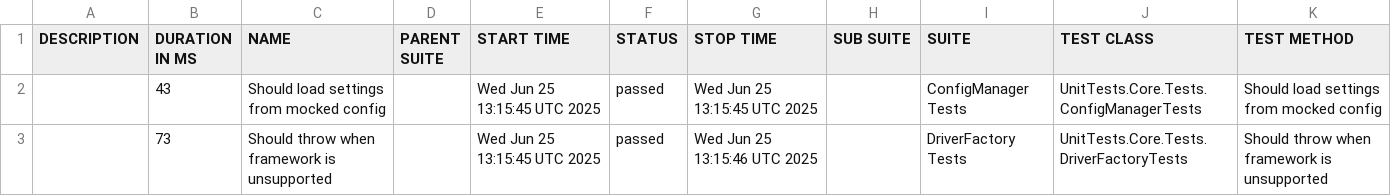
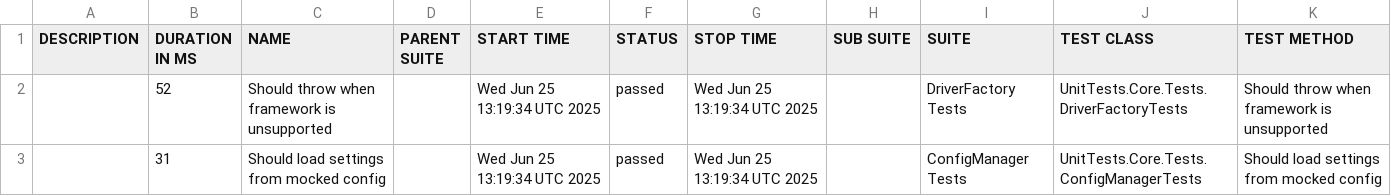
Before and after one commit to hectorsandovalcordon-qa/playwright-dotnet-template, a CSV file: data/suites.csv, drawn as a sheet.

```diff
--- a/data/suites.csv
+++ b/data/suites.csv
@@ -1,3 +1,3 @@
 "DESCRIPTION","DURATION IN MS","NAME","PARENT SUITE","START TIME","STATUS","STOP TIME","SUB SUITE","SUITE","TEST CLASS","TEST METHOD"
-"","43","Should load settings from mocked config","","Wed Jun 25 13:15:45 UTC 2025","passed","Wed Jun 25 13:15:45 UTC 2025","","ConfigManager Tests","UnitTests.Core.Tests.ConfigManagerTests","Should load settings from mocked config"
-"","73","Should throw when framework is unsupported","","Wed Jun 25 13:15:45 UTC 2025","passed","Wed Jun 25 13:15:46 UTC 2025","","DriverFactory Tests","UnitTests.Core.Tests.DriverFactoryTests","Should throw when framework is unsupported"
+"","52","Should throw when framework is unsupported","","Wed Jun 25 13:19:34 UTC 2025","passed","Wed Jun 25 13:19:34 UTC 2025","","DriverFactory Tests","UnitTests.Core.Tests.DriverFactoryTests","Should throw when framework is unsupported"
+"","31","Should load settings from mocked config","","Wed Jun 25 13:19:34 UTC 2025","passed","Wed Jun 25 13:19:34 UTC 2025","","ConfigManager Tests","UnitTests.Core.Tests.ConfigManagerTests","Should load settings from mocked config"
```
Also changed, not shown: data/behaviors.csv, 18 other files.
